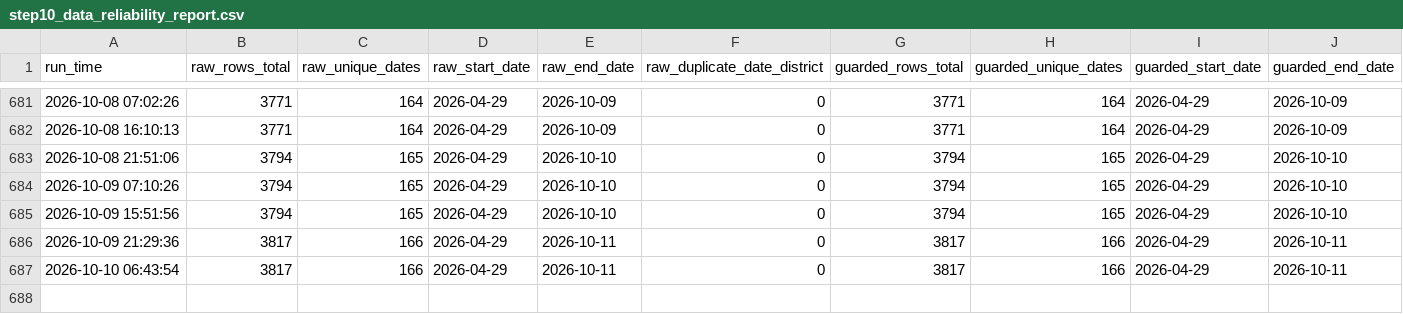
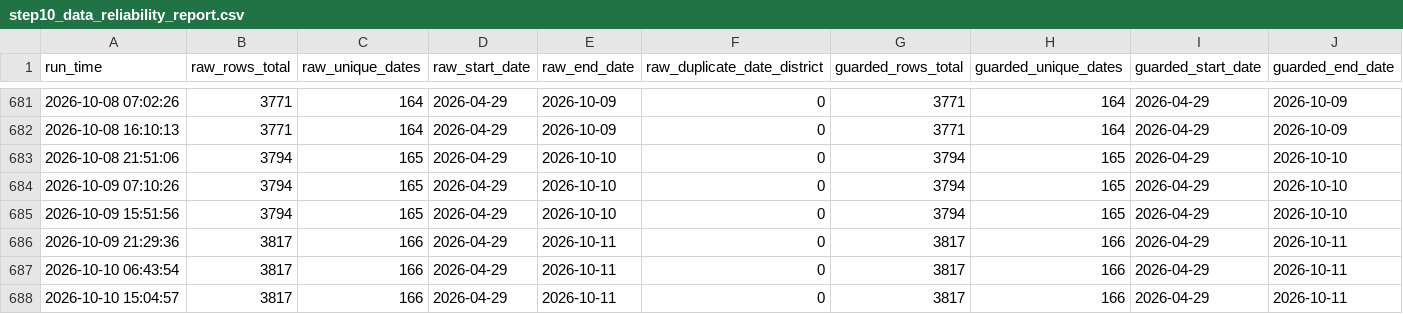
Before and after one commit to chetanvedi0401-svg/heatpulse-rajasthan, a CSV file: docs/step10_data_reliability_report.csv, drawn as a sheet; only a part is shown, gaps mark what is left out; rows hold the shown columns only; the diff names each change by its address in the sheet, - before the commit and + after, or states it on an @@ line.

```diff
--- a/docs/step10_data_reliability_report.csv
+++ b/docs/step10_data_reliability_report.csv
+row 688: 2026-10-10 15:04:57 | 3817 | 166 | 2026-04-29 | 2026-10-11 | 0 | 3817 | 166 | 2026-04-29 | 2026-10-11
```
Also changed, not shown: docs/step10_api_quality_gate_report.csv, outputs/api_daily_top10_guarded.csv, 6 other files.
